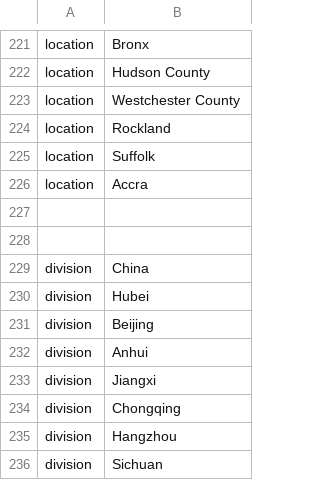
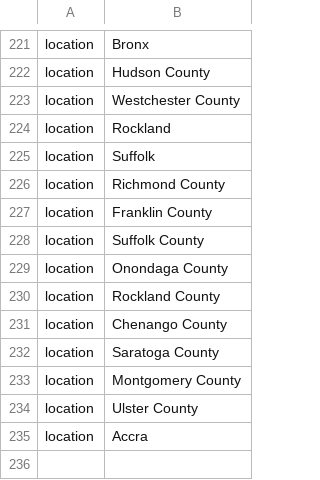
Before and after one commit to nextstrain/ncov, a TSV file: config/ordering.tsv, drawn as a sheet; only a part is shown, gaps mark what is left out; the shorter side is filled out with more unchanged rows.

```diff
--- a/config/ordering.tsv
+++ b/config/ordering.tsv
@@ -225,2 +225,11 @@ location	Rockland
 location	Suffolk
+location	Richmond County
+location	Franklin County
+location	Suffolk County
+location	Onondaga County
+location	Rockland County
+location	Chenango County
+location	Saratoga County
+location	Montgomery County
+location	Ulster County
 location	Accra
```
Also changed, not shown: config/lat_longs.tsv, 1 other file.
